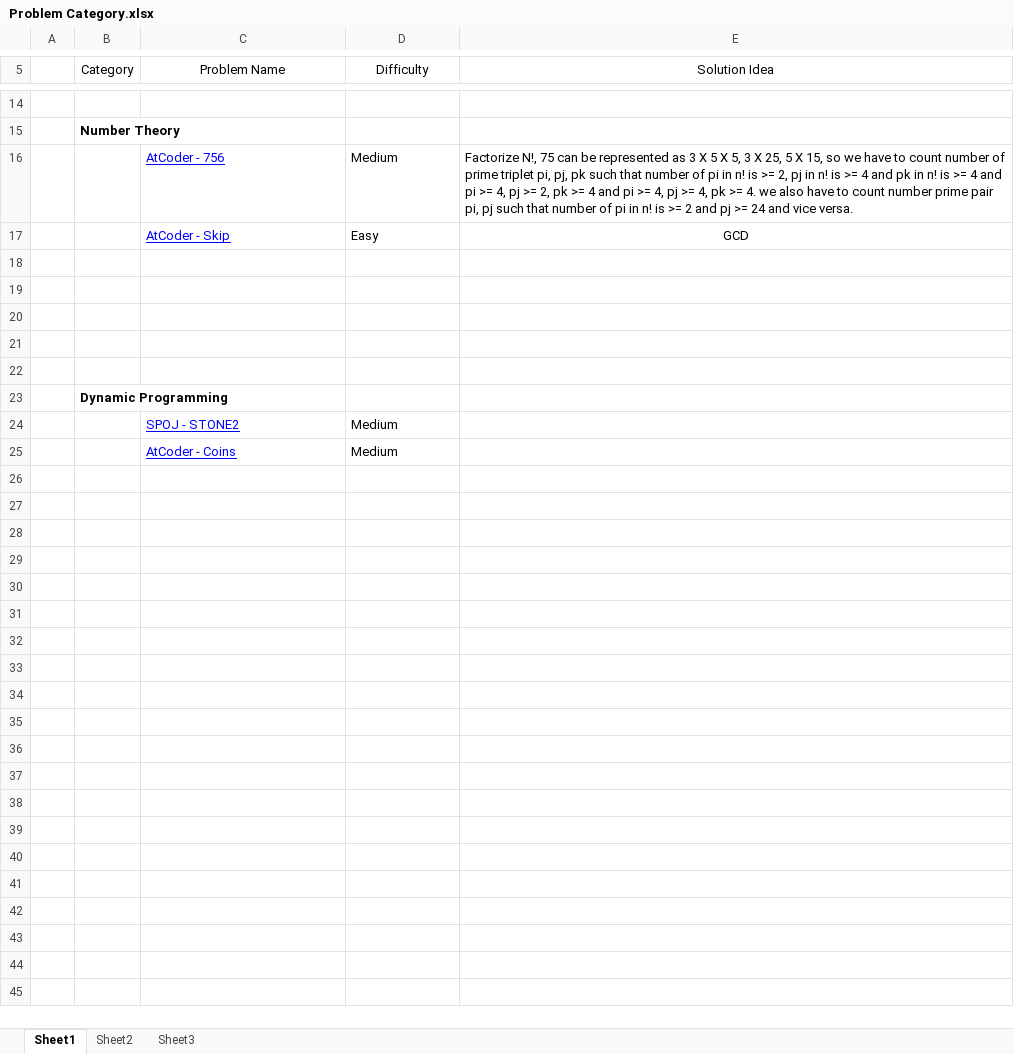
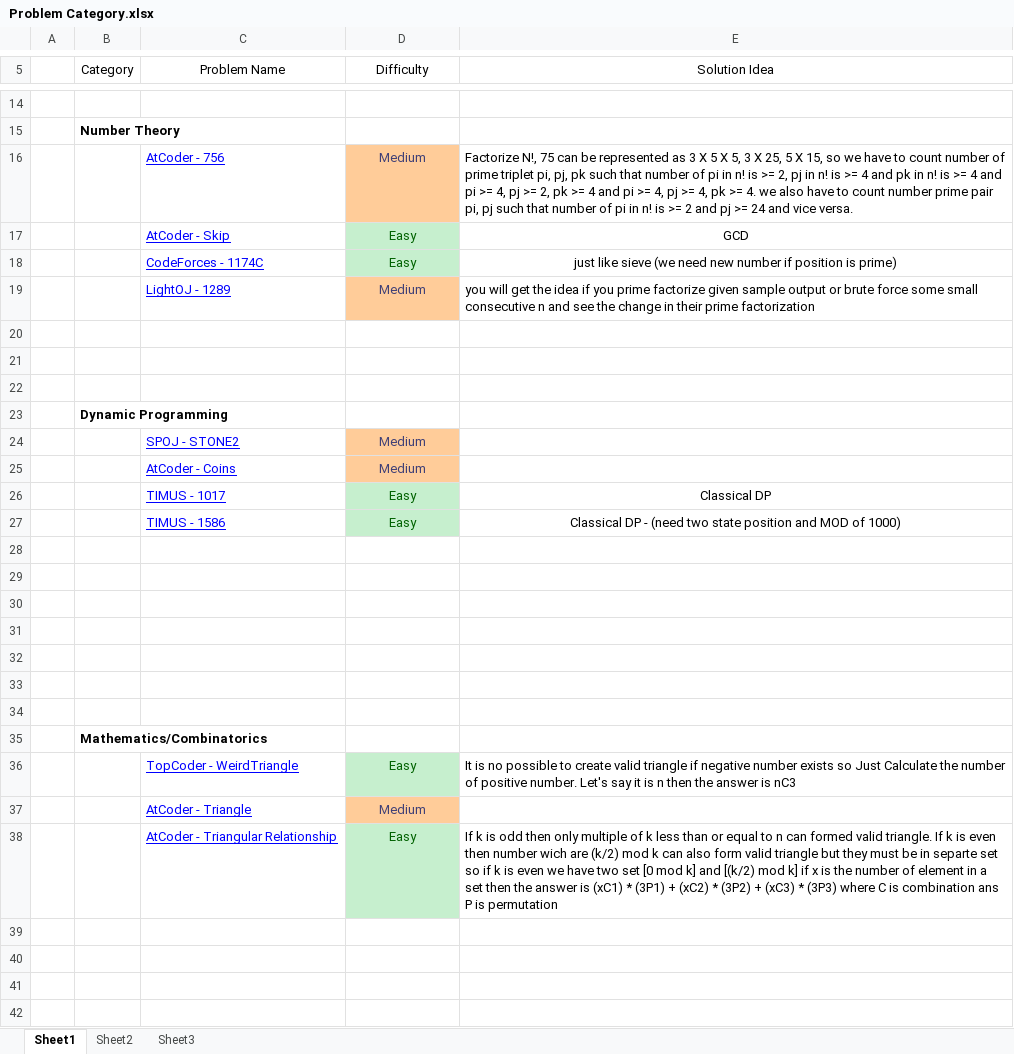
Before and after one commit to IHR57/Competitive-Programming, an Excel workbook: Problem Category.xlsx, sheet Sheet1, drawn as a sheet; only a part is shown, gaps mark what is left out; values as stored, in another font and other column widths than the file's, no borders; conditional formats not drawn; the diff covers the shown part only; the diff names each change by its address in the sheet, - before the commit and + after, or states it on an @@ line.

```diff
--- a/Problem Category.xlsx (sheet Sheet1)
+++ b/Problem Category.xlsx (sheet Sheet1)
@@ D16 fill: none → #FFCC99, text colour: black → #3F3F76 @@
-D16:D17 alignment: left
+D16:D17 alignment: center
-D17:D18 fill: none
+D17:D18 fill: #C6EFCE
-D17 text colour: black
+D17 text colour: #006100
-row 18: (empty)
+row 18:  |  | CodeForces - 1174C | Easy | just like sieve (we need new number if position is prime)
-row 19: (empty)
+row 19:  |  | LightOJ - 1289 | Medium | you will get the idea if you prime factorize given sample output or brute force some small consecutive n and see the change in their prime factorization
-D19 fill: none
+D19 fill: #FFCC99
@@ D24:D25 fill: none → #FFCC99, text colour: black → #3F3F76, alignment: left → center @@
+row 26:  |  | TIMUS - 1017 | Easy | Classical DP
+row 27:  |  | TIMUS - 1586 | Easy | Classical DP - (need two state position and MOD of 1000)
+row 28: (empty)
+row 29: (empty)
+row 30: (empty)
+row 31: (empty)
+row 32: (empty)
+row 33: (empty)
+row 34: (empty)
+row 35:  | Mathematics/Combinatorics
+row 36:  |  | TopCoder - WeirdTriangle | Easy | It is no possible to create valid triangle if negative number exists so Just Calculate the number of positive number. Let's say it is n then the answer is nC3
+row 37:  |  | AtCoder - Triangle | Medium
+row 38:  |  | AtCoder - Triangular Relationship | Easy | If k is odd then only multiple of k less than or equal to n can formed valid triangle. If k is even then number wich are (k/2) mod k can also form valid triangle but they must be in separte set so if k is even we have two set [0 mod k] and [(k/2) mod k] if x is the number of element in a set then the answer is (xC1) * (3P1) + (xC2) * (3P2) + (xC3) * (3P3) where C is combination ans P is permutation
+row 39: (empty)
+row 40: (empty)
+row 41: (empty)
+row 42: (empty)
```
Also changed, not shown: 4 added rows, 1 edited cell and cell formats elsewhere in this sheet, 44 other files.
